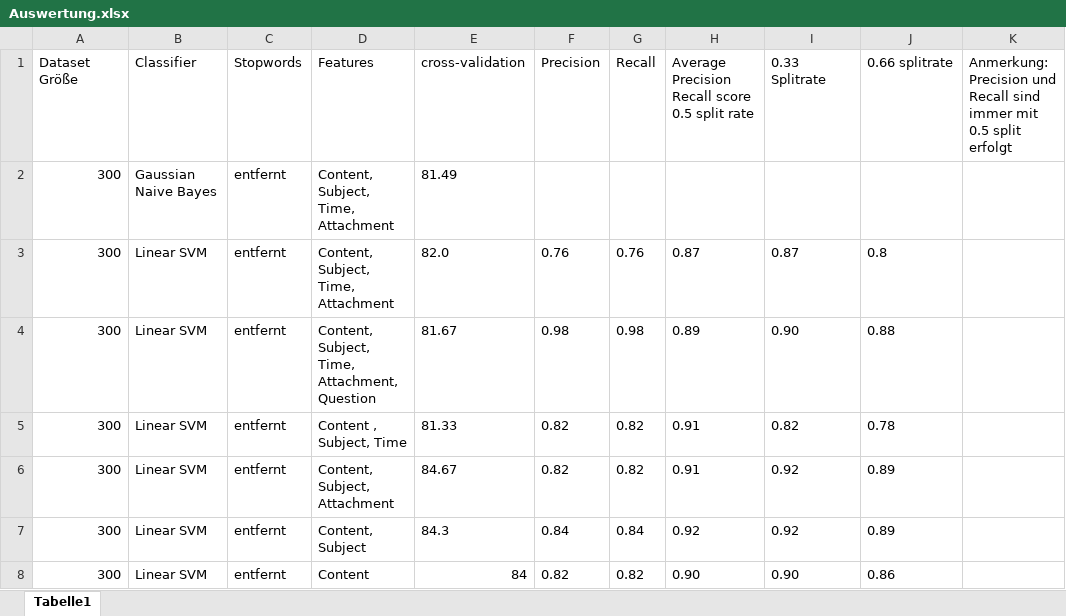
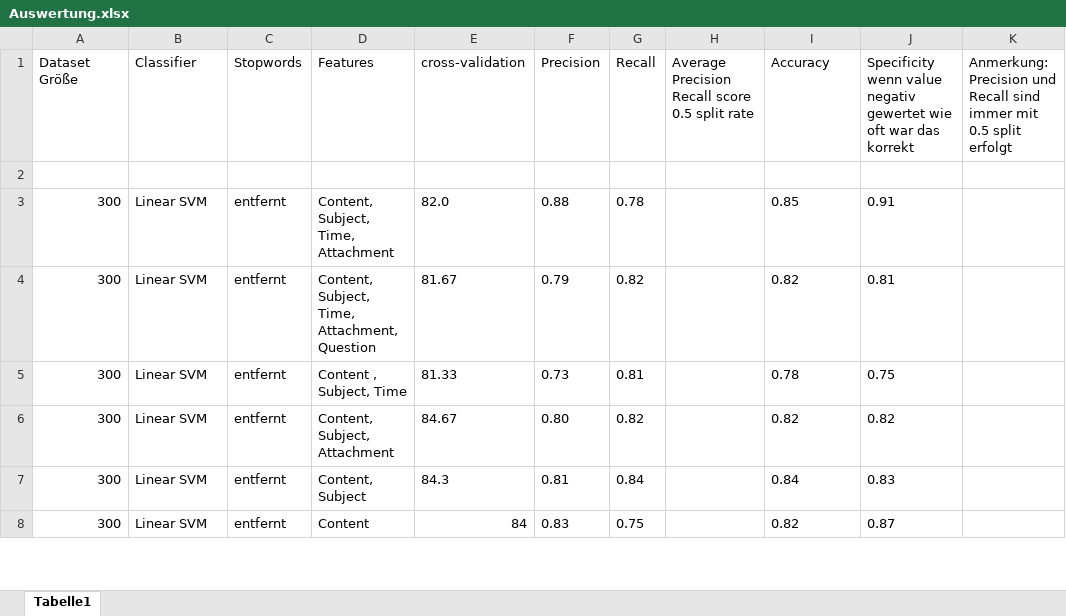
Before and after one commit to Bilobu/BachelorKI, an Excel workbook: Auswertung.xlsx, sheet Tabelle1, drawn as a sheet; only a part is shown; values as stored, in another font and other column widths than the file's, no borders; the diff covers the shown part only; the diff names each change by its address in the sheet, - before the commit and + after, or states it on an @@ line.

```diff
--- a/Auswertung.xlsx (sheet Tabelle1)
+++ b/Auswertung.xlsx (sheet Tabelle1)
-I1: 0.33 Splitrate
+I1: Accuracy
-J1: 0.66 splitrate
+J1: Specificity wenn value negativ gewertet wie oft war das korrekt
-row 2: 300 | Gaussian Naive Bayes | entfernt | Content, Subject, Time, Attachment | 81.49
+row 2: (empty)
-F3 (Precision): 0.76
+F3 (Precision): 0.88
-G3 (Recall): 0.76
+G3 (Recall): 0.78
-H3: 0.87
+H3: (empty)
-I3 (Accuracy): 0.87
+I3 (Accuracy): 0.85
-J3: 0.8
+J3: 0.91
-F4 (Precision): 0.98
+F4 (Precision): 0.79
-G4 (Recall): 0.98
+G4 (Recall): 0.82
-H4: 0.89
+H4: (empty)
-I4 (Accuracy): 0.90
+I4 (Accuracy): 0.82
-J4: 0.88
+J4: 0.81
-F5 (Precision): 0.82
+F5 (Precision): 0.73
-G5 (Recall): 0.82
+G5 (Recall): 0.81
-H5:H6: 0.91
+H5:H6: (empty)
-I5 (Accuracy): 0.82
+I5 (Accuracy): 0.78
-J5: 0.78
+J5: 0.75
-F6 (Precision): 0.82
+F6 (Precision): 0.80
-I6 (Accuracy): 0.92
+I6 (Accuracy): 0.82
-J6: 0.89
+J6: 0.82
-F7 (Precision): 0.84
+F7 (Precision): 0.81
-H7: 0.92
+H7: (empty)
-I7 (Accuracy): 0.92
+I7 (Accuracy): 0.84
-J7: 0.89
+J7: 0.83
-F8 (Precision): 0.82
+F8 (Precision): 0.83
-G8 (Recall): 0.82
+G8 (Recall): 0.75
-H8: 0.90
+H8: (empty)
-I8 (Accuracy): 0.90
+I8 (Accuracy): 0.82
-J8: 0.86
+J8: 0.87
```
Also changed, not shown: 33 added rows, 33 removed rows and 11 edited cells elsewhere in this sheet, 1 other file.
